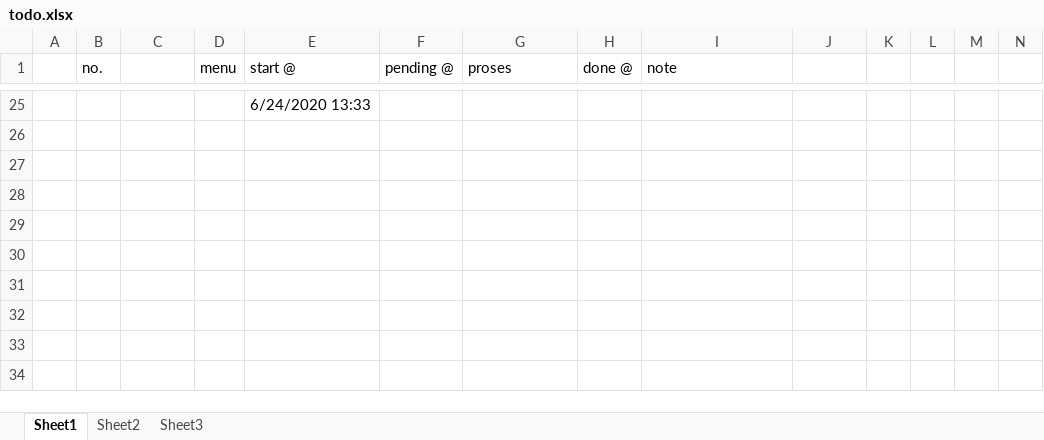
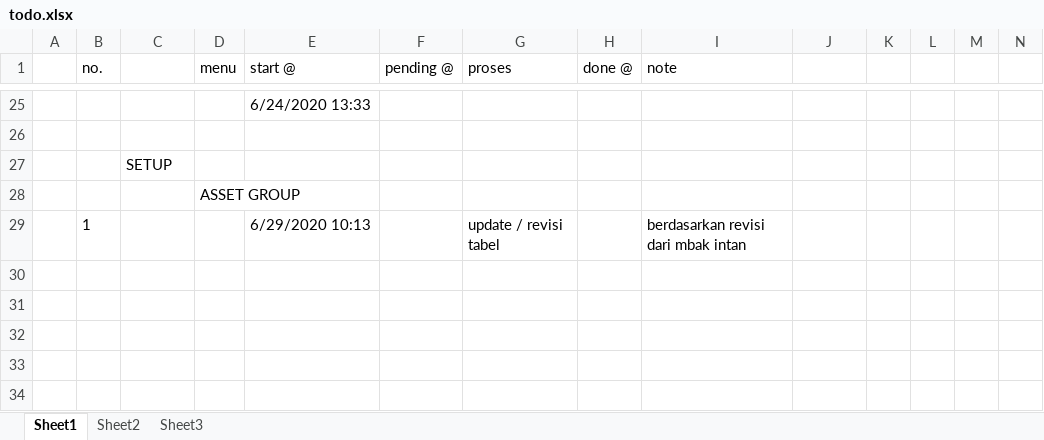
Before and after one commit to estigadotnet/simasset1, an Excel workbook: todo.xlsx, sheet Sheet1, drawn as a sheet; only a part is shown, gaps mark what is left out; values as stored, in another font and other column widths than the file's, no borders; table styles not drawn; the diff names each change by its address in the sheet, - before the commit and + after, or states it on an @@ line.

```diff
--- a/todo.xlsx (sheet Sheet1)
+++ b/todo.xlsx (sheet Sheet1)
-C27 (Column3): (empty)
+C27 (Column3): SETUP
-D28 (menu): (empty)
+D28 (menu): ASSET GROUP
-row 29: (empty)
+row 29:  | 1 |  |  | 6/29/2020 10:13 |  | update / revisi tabel |  | berdasarkan revisi dari mbak intan
```
Also changed, not shown: 42 other files.
